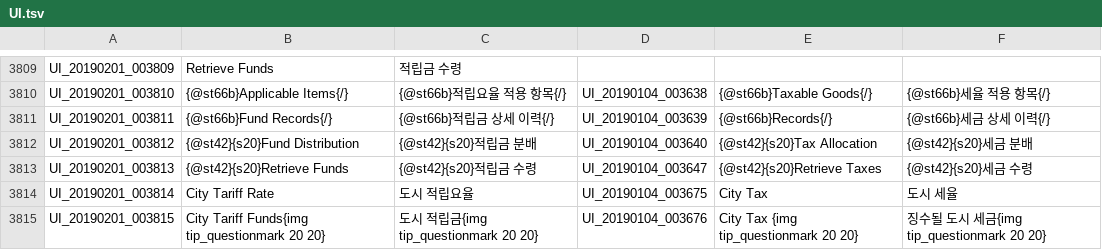
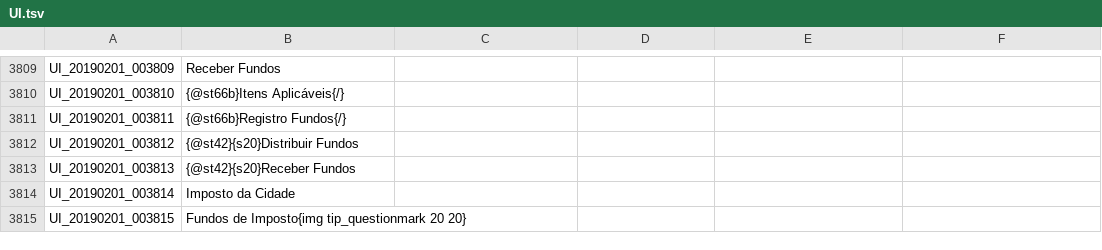
Before and after one commit to Treeofsavior/PortugueseTranslation, a TSV file: UI.tsv, drawn as a sheet; only a part is shown, gaps mark what is left out; the diff covers the shown part only; the diff names each change by its address in the sheet, - before the commit and + after, or states it on an @@ line.

Commit message:
UI Tariff elements

```diff
--- a/UI.tsv
+++ b/UI.tsv
-B3809: Retrieve Funds
+B3809: Receber Fundos
-C3809: 적립금 수령
+C3809: (empty)
-B3810: {@st66b}Applicable Items{/}
+B3810: {@st66b}Itens Aplicáveis{/}
-C3810: {@st66b}적립요율 적용 항목{/}
+C3810: (empty)
-D3810: UI_20190104_003638
+D3810: (empty)
-E3810: {@st66b}Taxable Goods{/}
+E3810: (empty)
-F3810: {@st66b}세율 적용 항목{/}
+F3810: (empty)
-B3811: {@st66b}Fund Records{/}
+B3811: {@st66b}Registro Fundos{/}
-C3811: {@st66b}적립금 상세 이력{/}
+C3811: (empty)
-D3811: UI_20190104_003639
+D3811: (empty)
-E3811: {@st66b}Records{/}
+E3811: (empty)
-F3811: {@st66b}세금 상세 이력{/}
+F3811: (empty)
-B3812: {@st42}{s20}Fund Distribution
+B3812: {@st42}{s20}Distribuir Fundos
-C3812: {@st42}{s20}적립금 분배
+C3812: (empty)
-D3812: UI_20190104_003640
+D3812: (empty)
-E3812: {@st42}{s20}Tax Allocation
+E3812: (empty)
-F3812: {@st42}{s20}세금 분배
+F3812: (empty)
-B3813: {@st42}{s20}Retrieve Funds
+B3813: {@st42}{s20}Receber Fundos
-C3813: {@st42}{s20}적립금 수령
+C3813: (empty)
-D3813: UI_20190104_003647
+D3813: (empty)
-E3813: {@st42}{s20}Retrieve Taxes
+E3813: (empty)
-F3813: {@st42}{s20}세금 수령
+F3813: (empty)
-B3814: City Tariff Rate
+B3814: Imposto da Cidade
-C3814: 도시 적립요율
+C3814: (empty)
-D3814: UI_20190104_003675
+D3814: (empty)
-E3814: City Tax
+E3814: (empty)
-F3814: 도시 세율
+F3814: (empty)
-B3815: City Tariff Funds{img tip_questionmark 20 20}
+B3815: Fundos de Imposto{img tip_questionmark 20 20}
-C3815: 도시 적립금{img tip_questionmark 20 20}
+C3815: (empty)
-D3815: UI_20190104_003676
+D3815: (empty)
-E3815: City Tax {img tip_questionmark 20 20}
+E3815: (empty)
-F3815: 징수될 도시 세금{img tip_questionmark 20 20}
+F3815: (empty)
```
Also changed, not shown: 42 edited cells elsewhere in this file.
